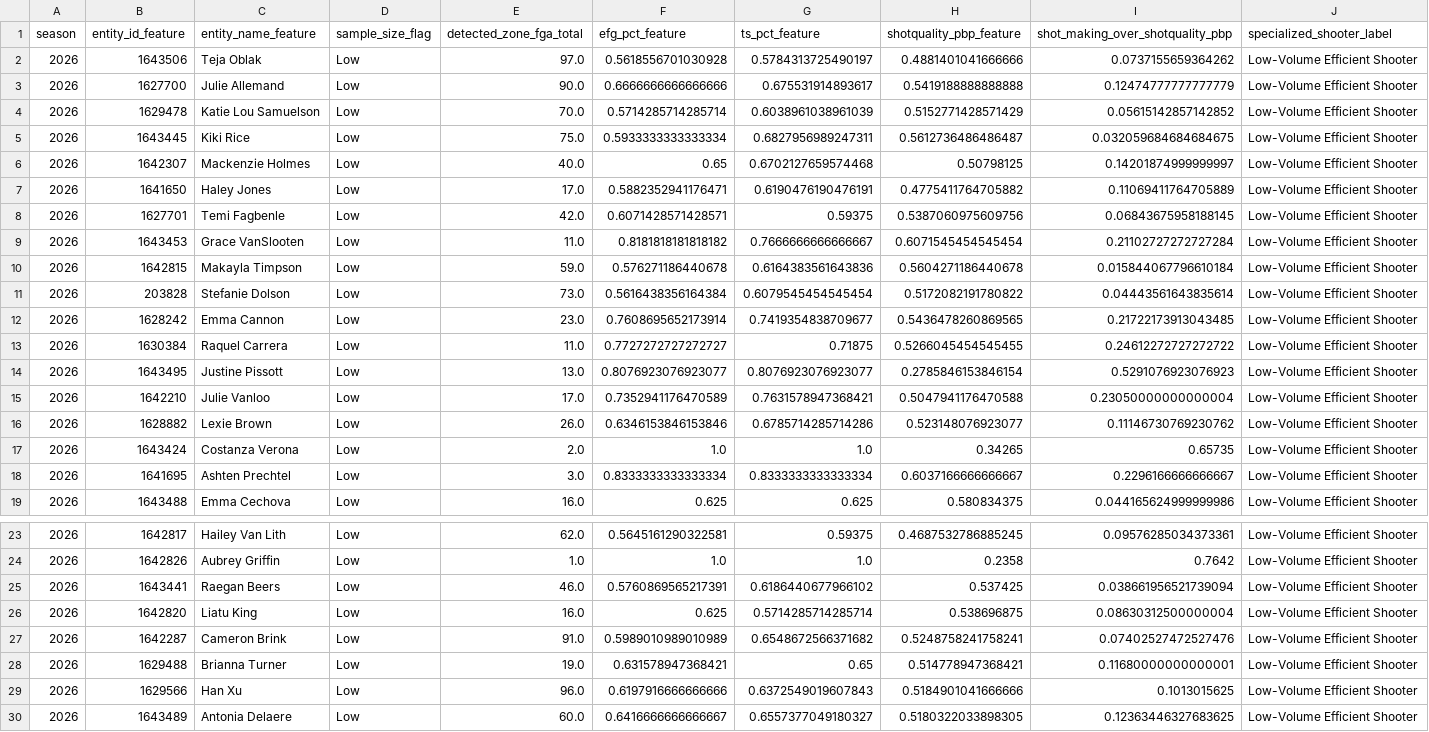
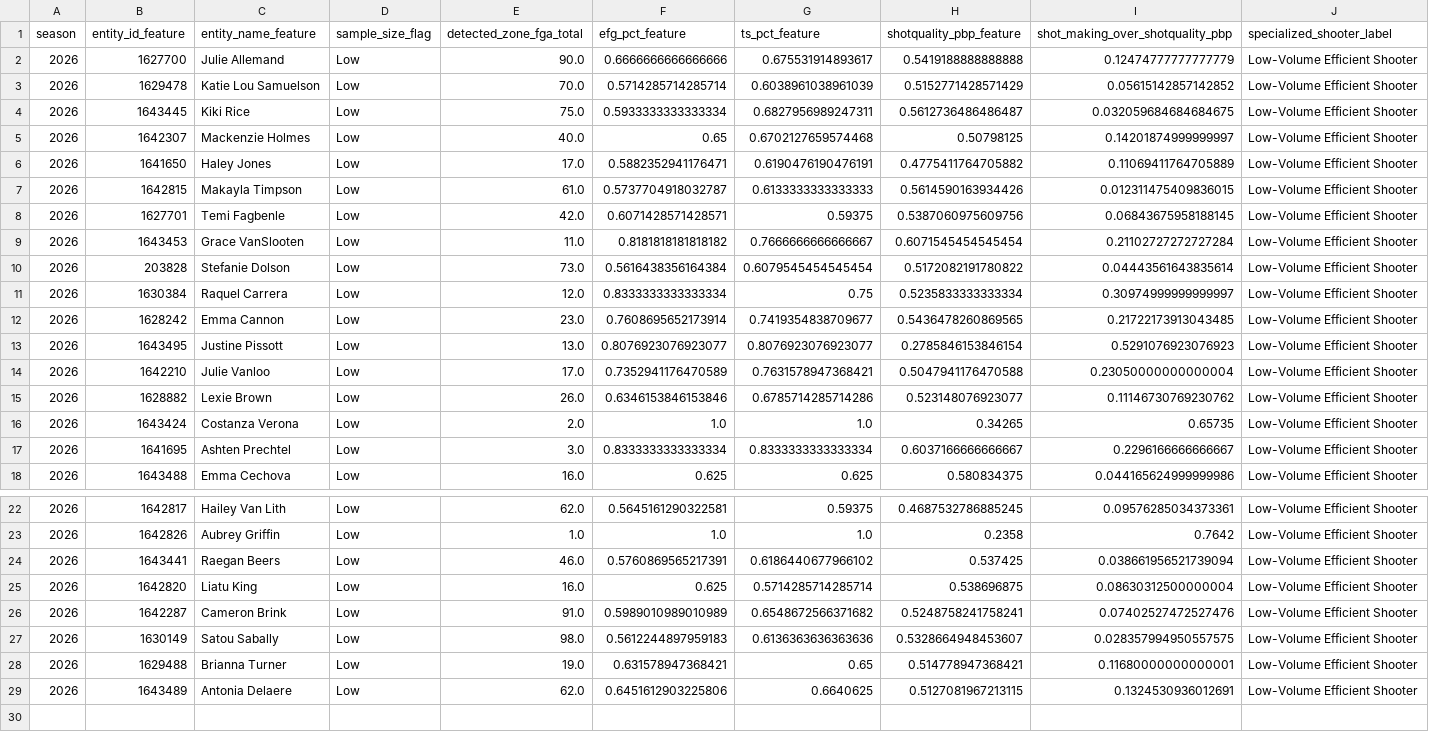
Before and after one commit to kbsmd-sportsmusicdata/wnba-pbpstats-2026-pipeline, a CSV file: data/pbpstats_wnba_2026/features_latest/2026/leaderboards/player_low_sample_efficiency_watchlist.csv, drawn as a sheet; only a part is shown, gaps mark what is left out; removed rows and columns are numbered as before the commit, all else as after; rows hold the shown columns only; the diff names each change by its address in the sheet, - before the commit and + after, or states it on an @@ line.

```diff
--- a/data/pbpstats_wnba_2026/features_latest/2026/leaderboards/player_low_sample_efficiency_watchlist.csv
+++ b/data/pbpstats_wnba_2026/features_latest/2026/leaderboards/player_low_sample_efficiency_watchlist.csv
-row 2: 2026 | 1643506 | Teja Oblak | Low | 97.0 | 0.5618556701030928 | 0.5784313725490197 | 0.4881401041666666 | 0.0737155659364262 | Low-Volume Efficient Shooter
+row 7: 2026 | 1642815 | Makayla Timpson | Low | 61.0 | 0.5737704918032787 | 0.6133333333333333 | 0.5614590163934426 | 0.012311475409836015 | Low-Volume Efficient Shooter
-row 10: 2026 | 1642815 | Makayla Timpson | Low | 59.0 | 0.576271186440678 | 0.6164383561643836 | 0.5604271186440678 | 0.015844067796610184 | Low-Volume Efficient Shooter
+row 11: 2026 | 1630384 | Raquel Carrera | Low | 12.0 | 0.8333333333333334 | 0.75 | 0.5235833333333334 | 0.30974999999999997 | Low-Volume Efficient Shooter
-row 13: 2026 | 1630384 | Raquel Carrera | Low | 11.0 | 0.7727272727272727 | 0.71875 | 0.5266045454545455 | 0.24612272727272722 | Low-Volume Efficient Shooter
+row 27: 2026 | 1630149 | Satou Sabally | Low | 98.0 | 0.5612244897959183 | 0.6136363636363636 | 0.5328664948453607 | 0.028357994950557575 | Low-Volume Efficient Shooter
-row 29: 2026 | 1629566 | Han Xu | Low | 96.0 | 0.6197916666666666 | 0.6372549019607843 | 0.5184901041666666 | 0.1013015625 | Low-Volume Efficient Shooter
-E29 (detected_zone_fga_total): 60.0
+E29 (detected_zone_fga_total): 62.0
-F29 (efg_pct_feature): 0.6416666666666667
+F29 (efg_pct_feature): 0.6451612903225806
-G29 (ts_pct_feature): 0.6557377049180327
+G29 (ts_pct_feature): 0.6640625
-H29 (shotquality_pbp_feature): 0.5180322033898305
+H29 (shotquality_pbp_feature): 0.5127081967213115
-I29 (shot_making_over_shotquality_pbp): 0.12363446327683625
+I29 (shot_making_over_shotquality_pbp): 0.1324530936012691
```
Also changed, not shown: data/pbpstats_wnba_2026/clean_latest/2026/player_totals_clean_latest.csv, data/pbpstats_wnba_2026/features_latest/2026/leaderboards/player_shot_making_over_shotquality_leaders.csv, 38 other files.
